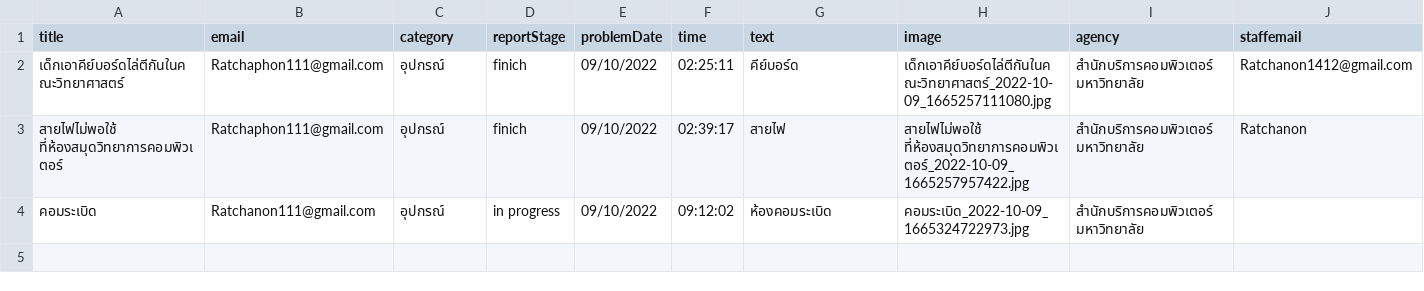
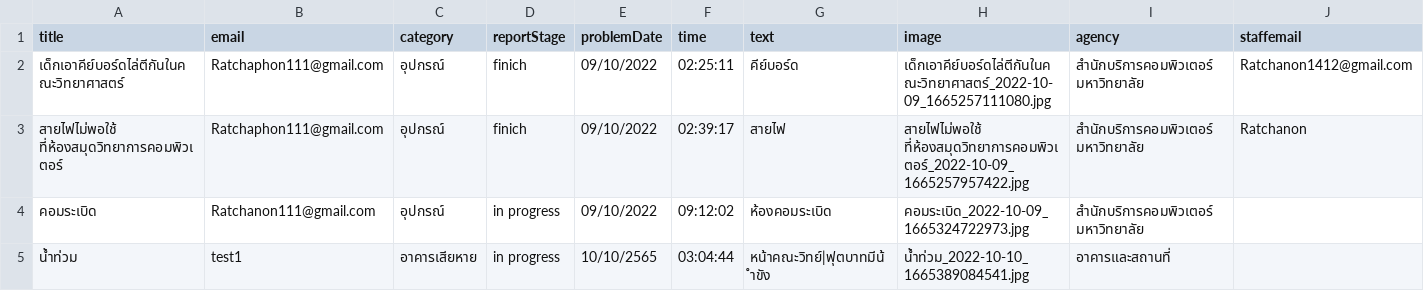
Before and after one commit to Ratchaphon1412/Student-Complaints, a CSV file: database/report.csv, drawn as a sheet; only a part is shown; rows hold the shown columns only; the diff names each change by its address in the sheet, - before the commit and + after, or states it on an @@ line.

```diff
--- a/database/report.csv
+++ b/database/report.csv
+row 5: น้ำท่วม | test1 | อาคารเสียหาย | in progress | 10/10/2565 | 03:04:44 | หน้าคณะวิทย์|ฟุตบาทมีน้ำขัง | น้ำท่วม_2022-10-10_1665389084541.jpg | อาคารและสถานที่
```
Also changed, not shown: database/likepost.csv, database/log.csv, 3 other files.
